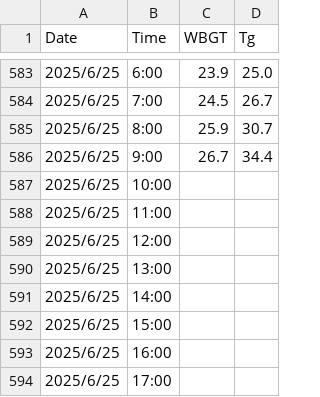
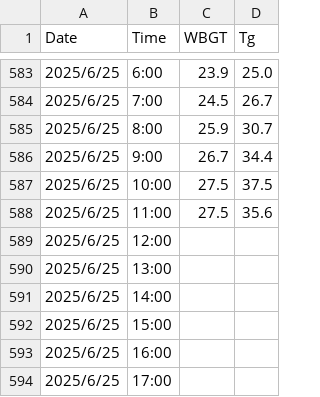
Before and after one commit to YamatoAgency/wbgt, a CSV file: data/latest_wbgt.csv, drawn as a sheet; only a part is shown, gaps mark what is left out.

```diff
--- a/data/latest_wbgt.csv
+++ b/data/latest_wbgt.csv
@@ -586,4 +586,4 @@ Date,Time,WBGT,Tg
 2025/6/25,9:00,26.7,34.4
-2025/6/25,10:00,,
-2025/6/25,11:00,,
+2025/6/25,10:00,27.5,37.5
+2025/6/25,11:00,27.5,35.6
 2025/6/25,12:00,,
```
